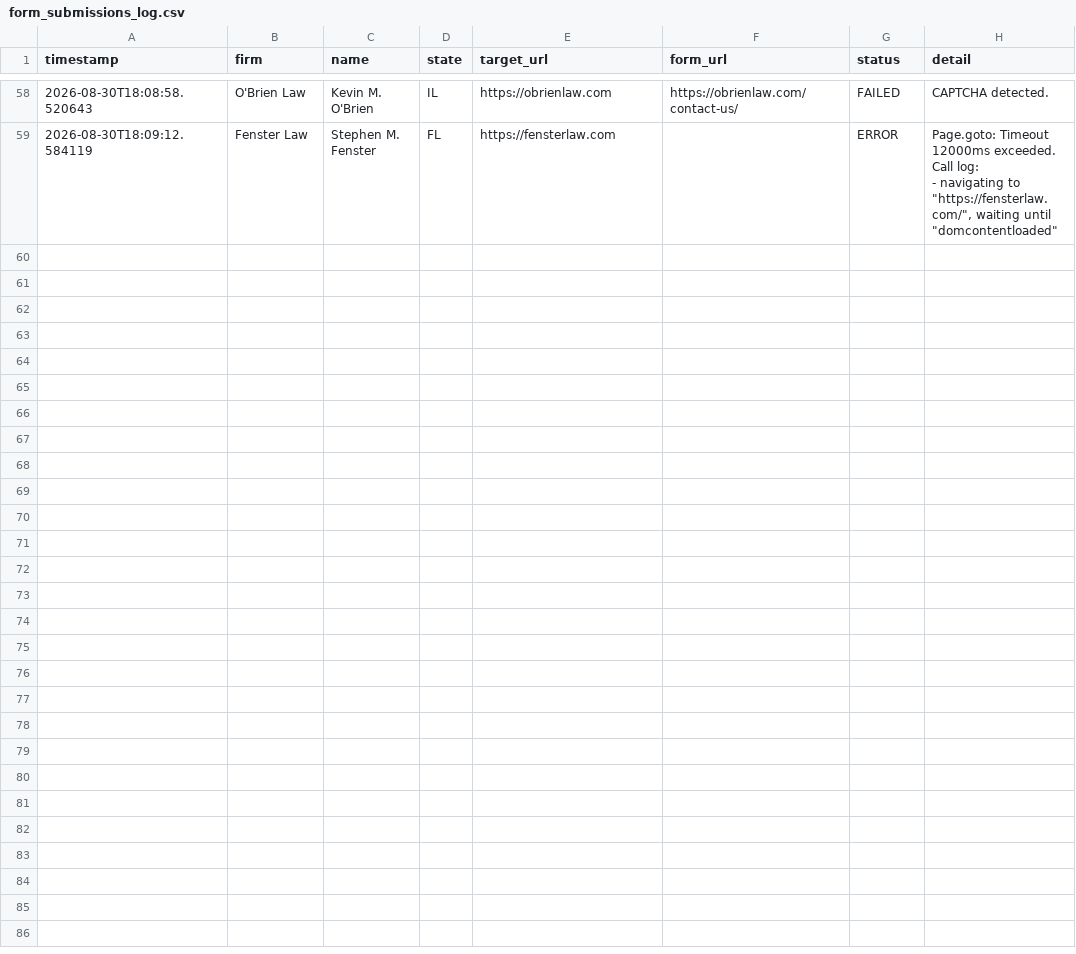
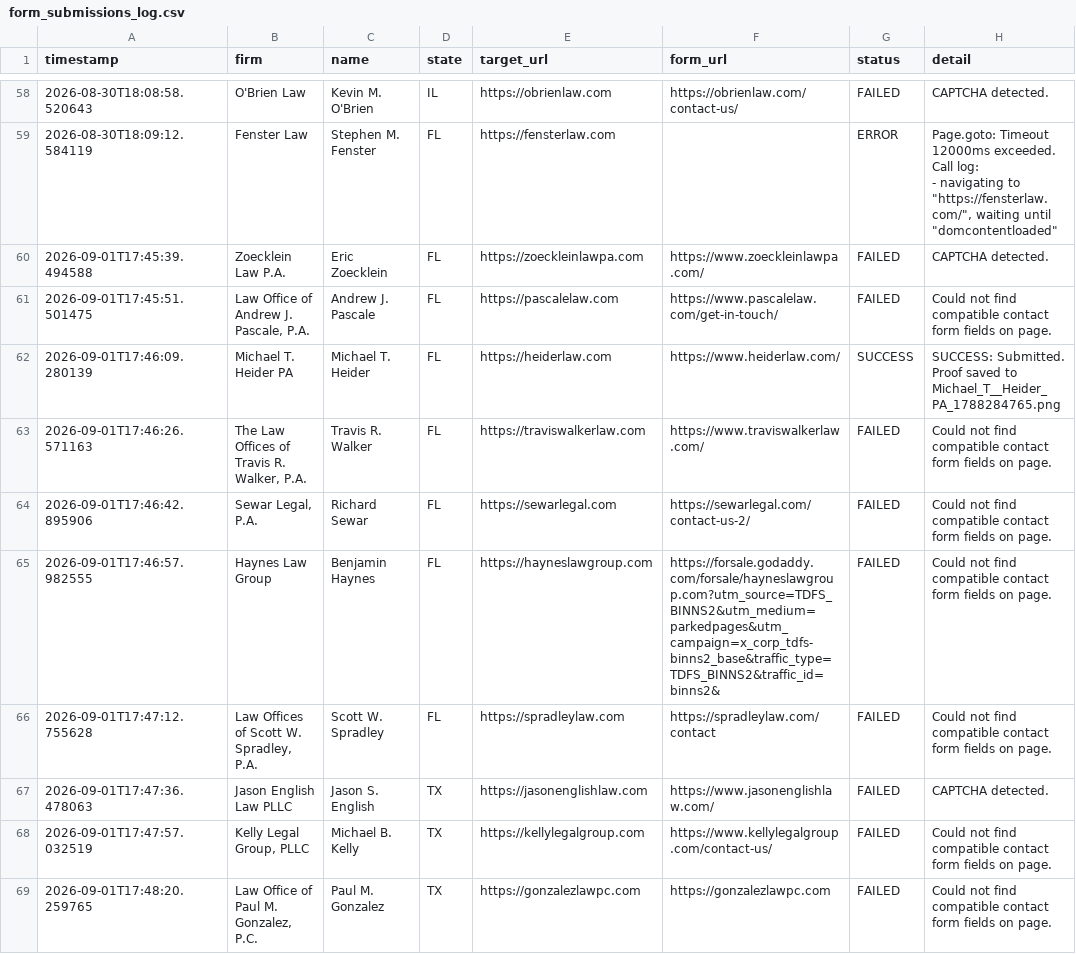
Before and after one commit to daveestaaqui/revenue-engine, a CSV file: outreach/form_submissions_log.csv, drawn as a sheet; only a part is shown, gaps mark what is left out; the diff covers the shown part only.

Commit message:
chore(outreach): recorded daily law firm contact form submissions [skip ci]

```diff
--- a/outreach/form_submissions_log.csv
+++ b/outreach/form_submissions_log.csv
@@ -77 +77,11 @@ Call log:
 "
+2026-09-01T17:45:39.494588,Zoecklein Law P.A.,Eric Zoecklein,FL,https://zoeckleinlawpa.com,https://www.zoeckleinlawpa.com/,FAILED,CAPTCHA detected.
+2026-09-01T17:45:51.501475,"Law Office of Andrew J. Pascale, P.A.",Andrew J. Pascale,FL,https://pascalelaw.com,https://www.pascalelaw.com/get-in-touch/,FAILED,Could not find compatible contact form fields on page.
+2026-09-01T17:46:09.280139,Michael T. Heider PA,Michael T. Heider,FL,https://heiderlaw.com,https://www.heiderlaw.com/,SUCCESS,SUCCESS: Submitted. Proof saved to Michael_T__Heider_PA_1788284765.png
+2026-09-01T17:46:26.571163,"The Law Offices of Travis R. Walker, P.A.",Travis R. Walker,FL,https://traviswalkerlaw.com,https://www.traviswalkerlaw.com/,FAILED,Could not find compatible contact form fields on page.
+2026-09-01T17:46:42.895906,"Sewar Legal, P.A.",Richard Sewar,FL,https://sewarlegal.com,https://sewarlegal.com/contact-us-2/,FAILED,Could not find compatible contact form fields on page.
+2026-09-01T17:46:57.982555,Haynes Law Group,Benjamin Haynes,FL,https://hayneslawgroup.com,https://forsale.godaddy.com/forsale/hayneslawgroup.com?utm_source=TDFS_BINNS2&utm_medium=parkedpages&utm_campaign=x_corp_tdfs-binns2_base&traffic_type=TDFS_BINNS2&traffic_id=binns2&,FAILED,Could not find compatible contact form fields on page.
+2026-09-01T17:47:12.755628,"Law Offices of Scott W. Spradley, P.A.",Scott W. Spradley,FL,https://spradleylaw.com,https://spradleylaw.com/contact,FAILED,Could not find compatible contact form fields on page.
+2026-09-01T17:47:36.478063,Jason English Law PLLC,Jason S. English,TX,https://jasonenglishlaw.com,https://www.jasonenglishlaw.com/,FAILED,CAPTCHA detected.
+2026-09-01T17:47:57.032519,"Kelly Legal Group, PLLC",Michael B. Kelly,TX,https://kellylegalgroup.com,https://www.kellylegalgroup.com/contact-us/,FAILED,Could not find compatible contact form fields on page.
+2026-09-01T17:48:20.259765,"Law Office of Paul M. Gonzalez, P.C.",Paul M. Gonzalez,TX,https://gonzalezlawpc.com,https://gonzalezlawpc.com,FAILED,Could not find compatible contact form fields on page.
```
Also changed, not shown: 10 added rows elsewhere in this file, 6 other files.
